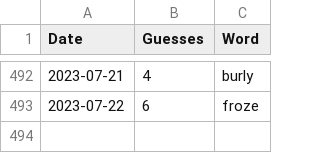
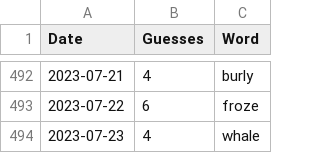
Before and after one commit to tsmall/crosswords, a CSV file: wordle.csv, drawn as a sheet; only a part is shown, gaps mark what is left out; the diff names each change by its address in the sheet, - before the commit and + after, or states it on an @@ line.

```diff
--- a/wordle.csv
+++ b/wordle.csv
+row 494: 2023-07-23 | 4 | whale
```
Also changed, not shown: 2023.csv.
